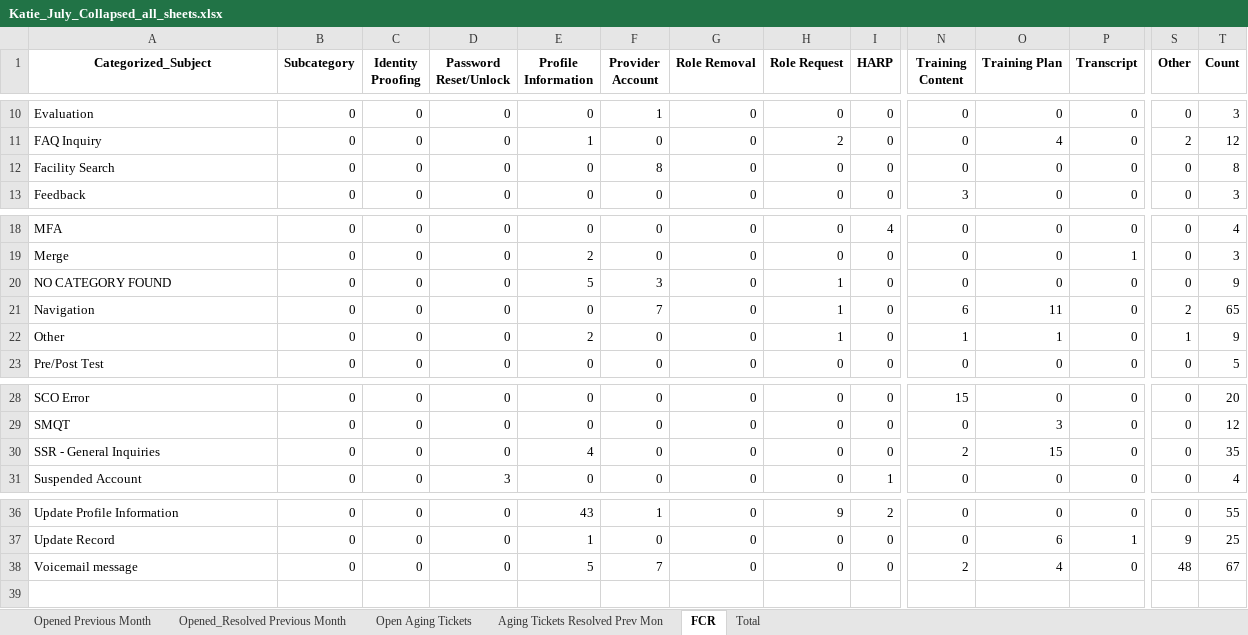
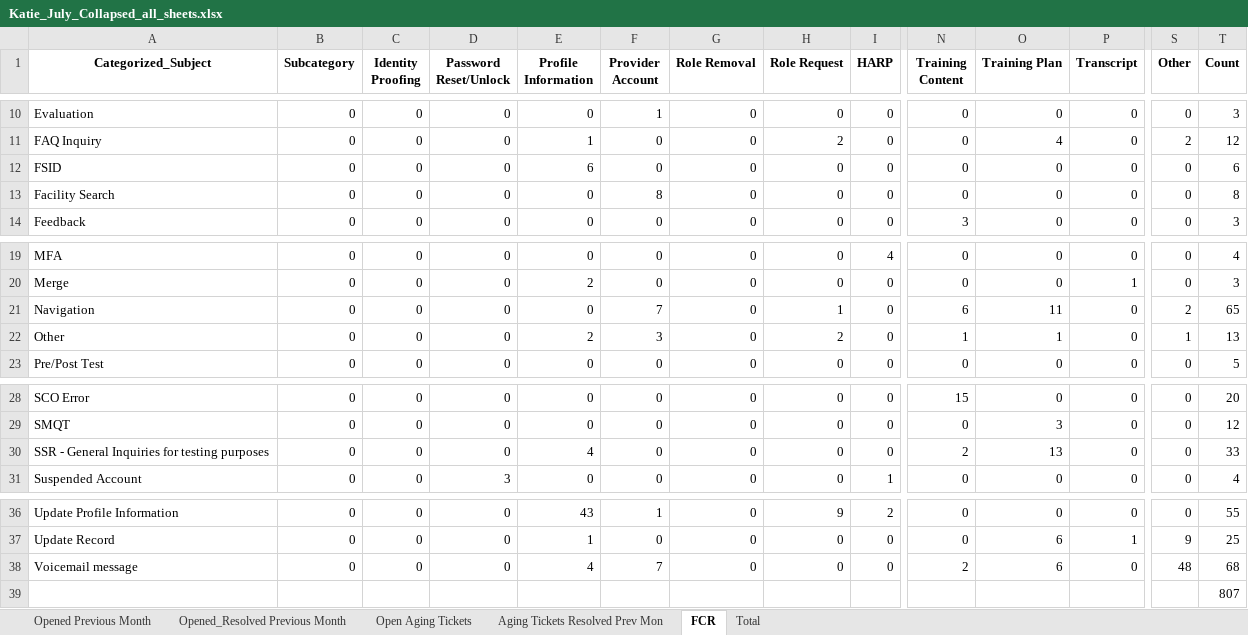
Before and after one commit to OliverMorland/qsep_feedback_subject_classfier, an Excel workbook: docs/output/Katie_July_Collapsed_all_sheets.xlsx, sheet FCR, drawn as a sheet; only a part is shown, gaps mark what is left out; values as stored, in another font and other column widths than the file's, no borders; removed rows and columns are numbered as before the commit, all else as after; rows hold the shown columns only; the diff names each change by its address in the sheet, - before the commit and + after, or states it on an @@ line.

```diff
--- a/docs/output/Katie_July_Collapsed_all_sheets.xlsx (sheet FCR)
+++ b/docs/output/Katie_July_Collapsed_all_sheets.xlsx (sheet FCR)
+row 12: FSID | 0 | 0 | 0 | 6 | 0 | 0 | 0 | 0 | 0 | 0 | 0 | 0 | 6
-row 20: NO CATEGORY FOUND | 0 | 0 | 0 | 5 | 3 | 0 | 1 | 0 | 0 | 0 | 0 | 0 | 9
-F22 (Provider Account): 0
+F22 (Provider Account): 3
-H22 (Role Request): 1
+H22 (Role Request): 2
-T22 (Count): 9
+T22 (Count): 13
-A30 (Categorized_Subject): SSR - General Inquiries
+A30 (Categorized_Subject): SSR - General Inquiries for testing purposes
-O30 (Training Plan): 15
+O30 (Training Plan): 13
-T30 (Count): 35
+T30 (Count): 33
-E38 (Profile Information): 5
+E38 (Profile Information): 4
-O38 (Training Plan): 4
+O38 (Training Plan): 6
-T38 (Count): 67
+T38 (Count): 68
+row 39:  |  |  |  |  |  |  |  |  |  |  |  |  | 807
```
Also changed, not shown: sheet Total, sheet Opened Previous Month, sheet Opened_Resolved Previous Month, sheet Open Aging Tickets, sheet Aging Tickets Resolved Prev Mon, docs/output/Katie July 2025.xlsx, 6 other files.
